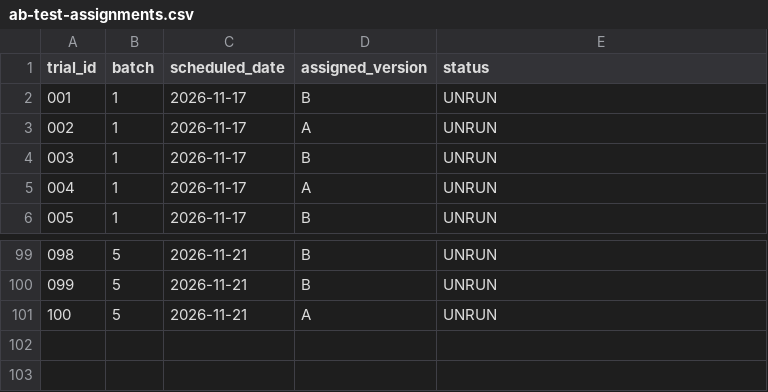
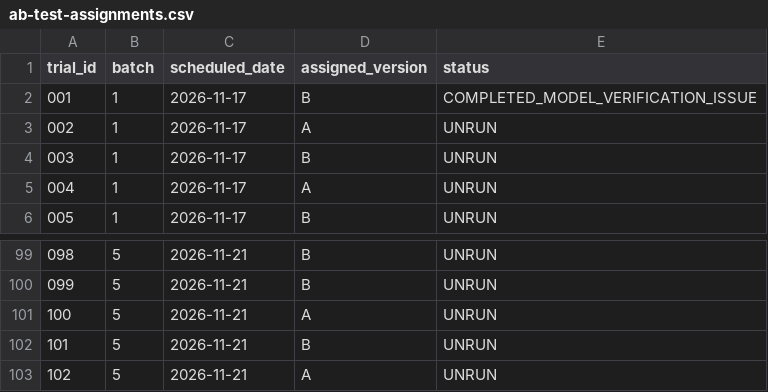
Before and after one commit to colinchamberlin05/calm-canine-iowa-city, a CSV file: ab-test-assignments.csv, drawn as a sheet; only a part is shown, gaps mark what is left out.

Commit message:
Document model-control amendment before trial 002
Preserve completed trial 001 and disclose unresolved model identity. Prospectively fix the remaining UI controls, append one randomly ordered A/B pair, and stop at 102 trials. Original plan and frozen pages remain unchanged.

```diff
--- a/ab-test-assignments.csv
+++ b/ab-test-assignments.csv
@@ -1,3 +1,3 @@
 trial_id,batch,scheduled_date,assigned_version,status
-001,1,2026-11-17,B,UNRUN
+001,1,2026-11-17,B,COMPLETED_MODEL_VERIFICATION_ISSUE
 002,1,2026-11-17,A,UNRUN
@@ -101 +101,3 @@ trial_id,batch,scheduled_date,assigned_version,status
 100,5,2026-11-21,A,UNRUN
+101,5,2026-11-21,B,UNRUN
+102,5,2026-11-21,A,UNRUN
```
Also changed, not shown: 1 other file.
